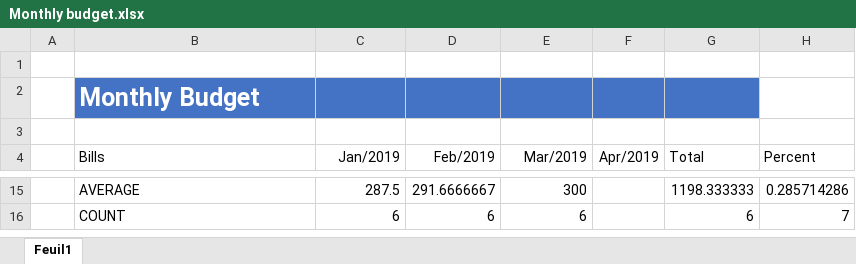
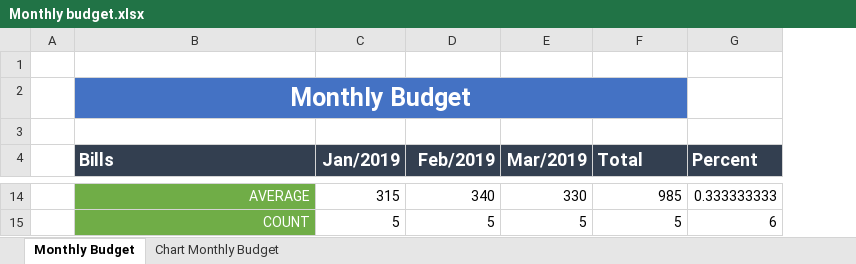
Before and after one commit to HH22OO/Excel-course, an Excel workbook: Monthly budget.xlsx, sheet Monthly Budget, drawn as a sheet; only a part is shown, gaps mark what is left out; values as stored, in another font and other column widths than the file's, no borders; charts and pictures and conditional formats not drawn; removed rows and columns are numbered as before the commit, all else as after; the diff covers the shown part only; the diff names each change by its address in the sheet, - before the commit and + after, or states it on an @@ line.

Commit message:
Update Monthly budget.xlsx

```diff
--- a/Monthly budget.xlsx (sheet Monthly Budget)
+++ b/Monthly budget.xlsx (sheet Monthly Budget)
-sheet tab: Feuil1
+sheet tab: Monthly Budget
+sheet tab: Chart Monthly Budget
-column F (Apr/2019), empty
-B2 alignment: left
+B2 alignment: center
+B2:F2 merged
@@ B4:E4 fill: none → #333F50, bold: off → on, text colour: black → #FFFFFF, text size: larger @@
@@ F4:G4 fill: none → #333F50, bold: off → on, text colour: black → #FFFFFF, text size: larger @@
@@ B14:B15 text colour: black → #FFFFFF, fill: none → #70AD47, alignment: left → right @@
-C14 (Jan/2019): 287.5
+C14 (Jan/2019): 315
-D14 (Feb/2019): 291.6666667
+D14 (Feb/2019): 340
-E14 (Mar/2019): 300
+E14 (Mar/2019): 330
-F14 (Total): 1198.333333
+F14 (Total): 985
-G14 (Percent): 0.285714286
+G14 (Percent): 0.333333333
-C15 (Jan/2019): 6
+C15 (Jan/2019): 5
-D15 (Feb/2019): 6
+D15 (Feb/2019): 5
-E15 (Mar/2019): 6
+E15 (Mar/2019): 5
-F15 (Total): 6
+F15 (Total): 5
-G15 (Percent): 7
+G15 (Percent): 6
```
Also changed, not shown: 1 removed row, 24 edited cells and cell formats elsewhere in this sheet, formulas that keep their value, charts or pictures.
